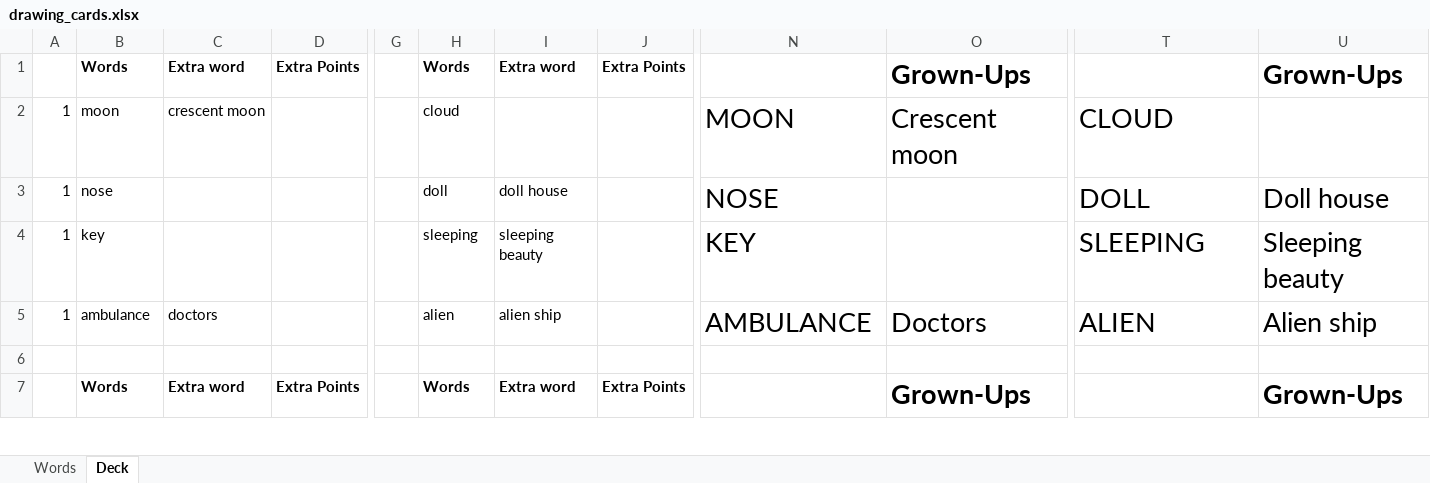
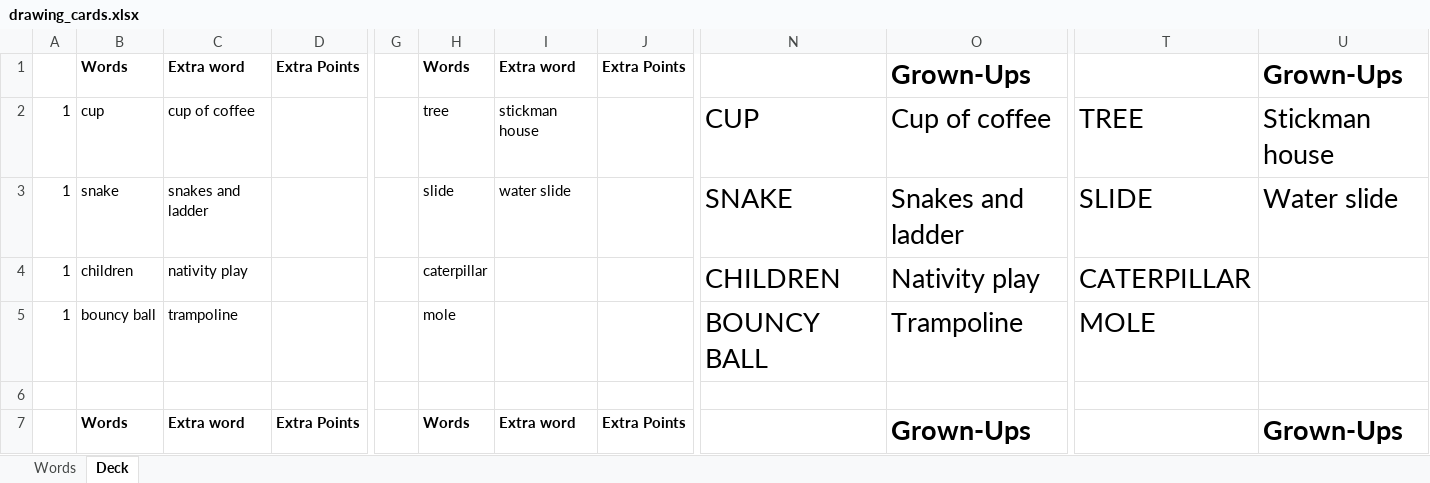
Before and after one commit to jceresearch/drawing_cards, an Excel workbook: drawing_cards.xlsx, sheet Deck, drawn as a sheet; only a part is shown, gaps mark what is left out; values as stored, in another font and other column widths than the file's, no borders; the diff covers the shown part only; the diff names each change by its address in the sheet, - before the commit and + after, or states it on an @@ line.

Commit message:
Update drawing_cards.xlsx

```diff
--- a/drawing_cards.xlsx (sheet Deck)
+++ b/drawing_cards.xlsx (sheet Deck)
-B2: moon
+B2: cup
-C2: crescent moon
+C2: cup of coffee
-H2: cloud
+H2: tree
-I2: (empty)
+I2: stickman house
-N2: MOON
+N2: CUP
-O2: Crescent moon
+O2: Cup of coffee
-T2: CLOUD
+T2: TREE
-U2: (empty)
+U2: Stickman house
-B3: nose
+B3: snake
-C3: (empty)
+C3: snakes and ladder
-H3: doll
+H3: slide
-I3: doll house
+I3: water slide
-N3: NOSE
+N3: SNAKE
-O3: (empty)
+O3: Snakes and ladder
-T3: DOLL
+T3: SLIDE
-U3: Doll house
+U3: Water slide
-B4: key
+B4: children
-C4: (empty)
+C4: nativity play
-H4: sleeping
+H4: caterpillar
-I4: sleeping beauty
+I4: (empty)
-N4: KEY
+N4: CHILDREN
-O4: (empty)
+O4: Nativity play
-T4: SLEEPING
+T4: CATERPILLAR
-U4: Sleeping beauty
+U4: (empty)
-B5: ambulance
+B5: bouncy ball
-C5: doctors
+C5: trampoline
-H5: alien
+H5: mole
-I5: alien ship
+I5: (empty)
-N5: AMBULANCE
+N5: BOUNCY BALL
-O5: Doctors
+O5: Trampoline
-T5: ALIEN
+T5: MOLE
-U5: Alien ship
+U5: (empty)
```
Also changed, not shown: 636 edited cells elsewhere in this sheet, sheet Words, formulas that keep their value.
